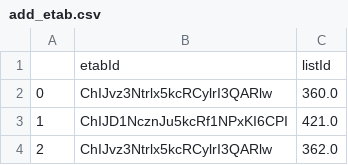
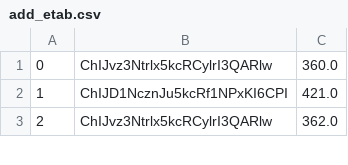
Before and after one commit to touzim/db_test_neo4j, a CSV file: add_etab.csv, drawn as a sheet; only a part is shown; the diff names each change by its address in the sheet, - before the commit and + after, or states it on an @@ line.

Commit message:
Update add_etab.csv

```diff
--- a/add_etab.csv
+++ b/add_etab.csv
-row 1:  | etabId | listId
```
